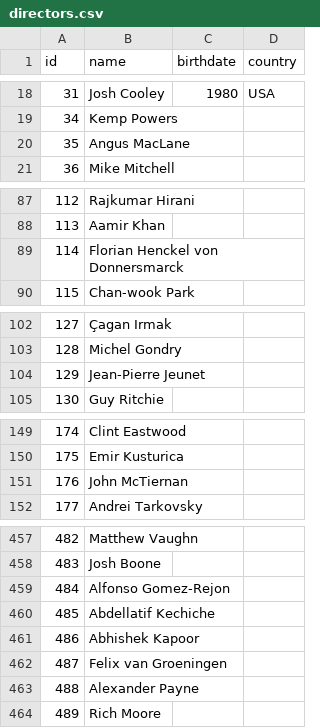
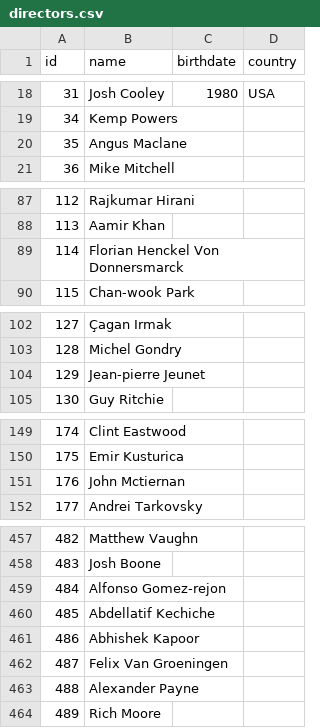
Before and after one commit to PrimeTimeTran/seepdeep-fe, a CSV file: scripts/databases/db-films/directors.csv, drawn as a sheet; only a part is shown, gaps mark what is left out; the diff covers the shown part only.

```diff
--- a/scripts/databases/db-films/directors.csv
+++ b/scripts/databases/db-films/directors.csv
@@ -19,3 +19,3 @@ id,name,birthdate,country
 34,Kemp Powers,,
-35,Angus MacLane,,
+35,Angus Maclane,,
 36,Mike Mitchell,,
@@ -88,3 +88,3 @@ id,name,birthdate,country
 113,Aamir Khan,,
-114,Florian Henckel von Donnersmarck,,
+114,Florian Henckel Von Donnersmarck,,
 115,Chan-wook Park,,
@@ -103,3 +103,3 @@ id,name,birthdate,country
 128,Michel Gondry,,
-129,Jean-Pierre Jeunet,,
+129,Jean-pierre Jeunet,,
 130,Guy Ritchie,,
@@ -150,3 +150,3 @@ id,name,birthdate,country
 175,Emir Kusturica,,
-176,John McTiernan,,
+176,John Mctiernan,,
 177,Andrei Tarkovsky,,
@@ -458,6 +458,6 @@ id,name,birthdate,country
 483,Josh Boone,,
-484,Alfonso Gomez-Rejon,,
+484,Alfonso Gomez-rejon,,
 485,Abdellatif Kechiche,,
 486,Abhishek Kapoor,,
-487,Felix van Groeningen,,
+487,Felix Van Groeningen,,
 488,Alexander Payne,,
```
Also changed, not shown: 31 added rows and 23 edited cells elsewhere in this file, scripts/databases/db-films/film_directors.csv, 16 other files.
